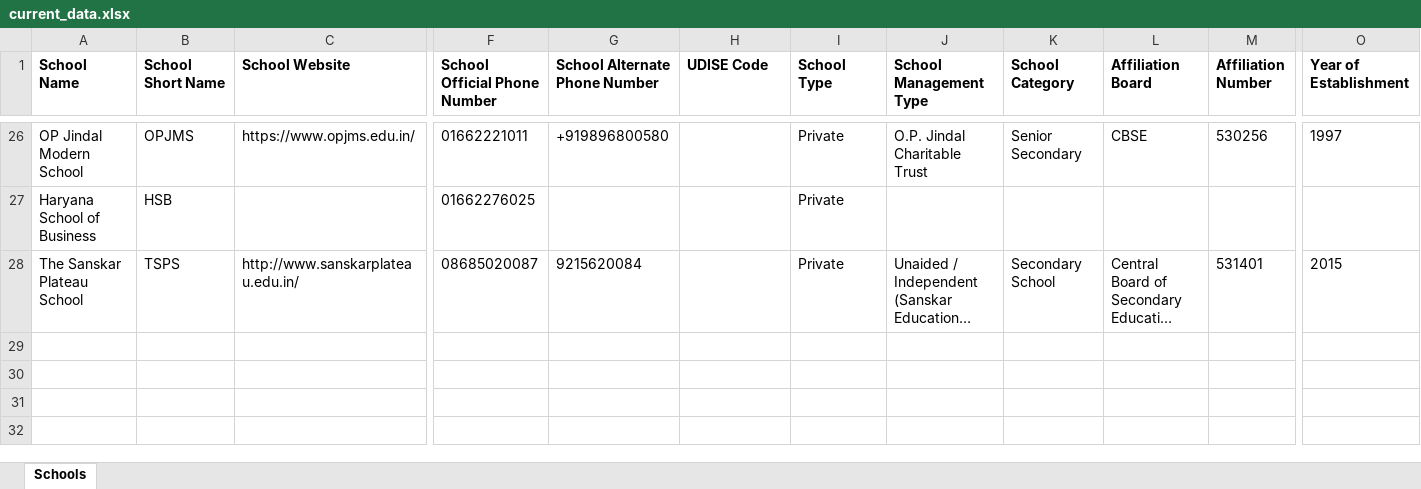
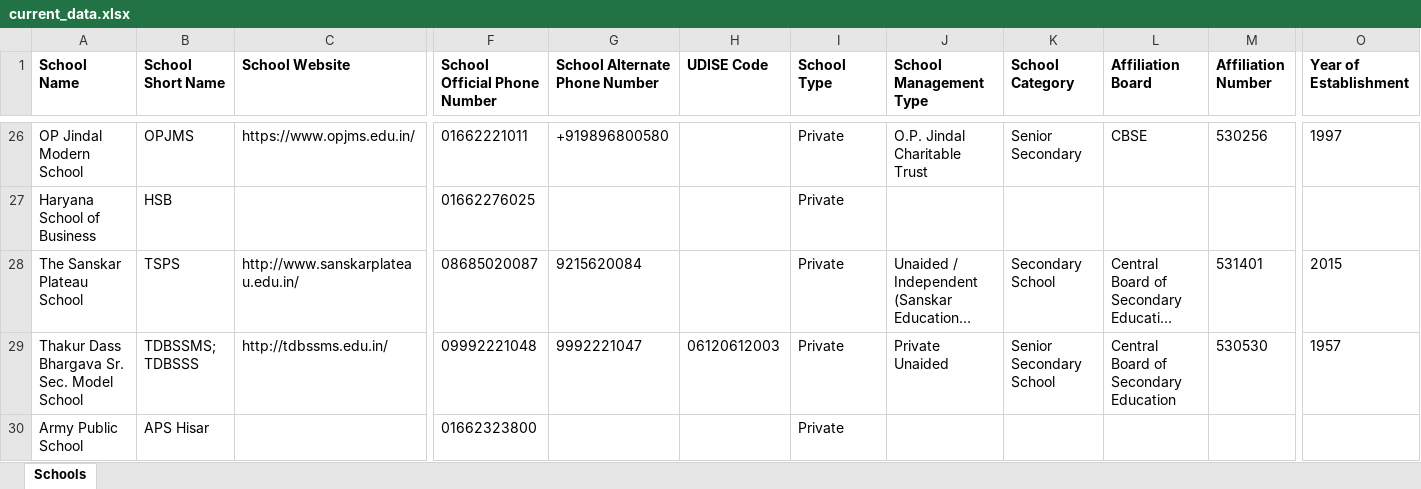
Before and after one commit to anandsagar6/School_Data_Scraper, an Excel workbook: Excel_Data/current_data.xlsx, sheet Schools, drawn as a sheet; only a part is shown, gaps mark what is left out; long unchanged cells end in …; values as stored, in another font and other column widths than the file's, no borders; rows hold the shown columns only; the diff names each change by its address in the sheet, - before the commit and + after, or states it on an @@ line.

Commit message:
school data: school saved in Hisar (rank 4/10)

```diff
--- a/Excel_Data/current_data.xlsx (sheet Schools)
+++ b/Excel_Data/current_data.xlsx (sheet Schools)
+row 29: Thakur Dass Bhargava Sr. Sec. Model School | TDBSSMS; TDBSSS | http://tdbssms.edu.in/ | 09992221048 | 9992221047 | 06120612003 | Private | Private Unaided | Senior Secondary School | Central Board of Secondary Education | 530530 | 1957
+row 30: Army Public School | APS Hisar |  | 01662323800 |  |  | Private
```
Also changed, not shown: Excel_Data/master_data.xlsx, Temp_Data/Haryana_Hisar_temporary_schools.xlsx, 1 other file.
